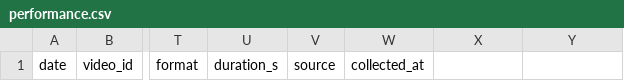
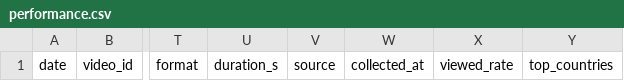
Before and after one commit to MSDhoni45/Aniruddh, a CSV file: influnexus-creator-os/analytics/performance.csv, drawn as a sheet; only a part is shown, gaps mark what is left out; the diff names each change by its address in the sheet, - before the commit and + after, or states it on an @@ line.

```diff
--- a/influnexus-creator-os/analytics/performance.csv
+++ b/influnexus-creator-os/analytics/performance.csv
-X1: (empty)
+X1: viewed_rate
-Y1: (empty)
+Y1: top_countries
```
Also changed, not shown: 27 other files.
